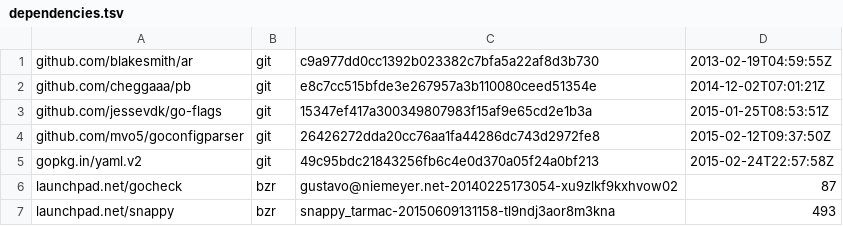
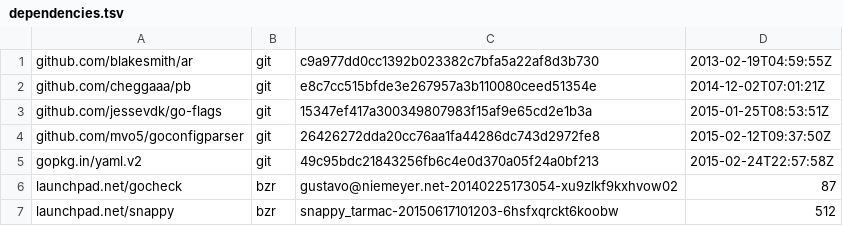
Before and after one commit to chenhan1218/goget-ubuntu-touch, a TSV file: dependencies.tsv, drawn as a sheet.

Commit message:
godeps godeps godeps...

```diff
--- a/dependencies.tsv
+++ b/dependencies.tsv
@@ -6,2 +6,2 @@ gopkg.in/yaml.v2	git	49c95bdc21843256fb6c4e0d370a05f24a0bf213	2015-02-24T22:57:5
 launchpad.net/gocheck	bzr	gustavo@niemeyer.net-20140225173054-xu9zlkf9kxhvow02	87
-launchpad.net/snappy	bzr	snappy_tarmac-20150609131158-tl9ndj3aor8m3kna	493
+launchpad.net/snappy	bzr	snappy_tarmac-20150617101203-6hsfxqrckt6koobw	512
```
